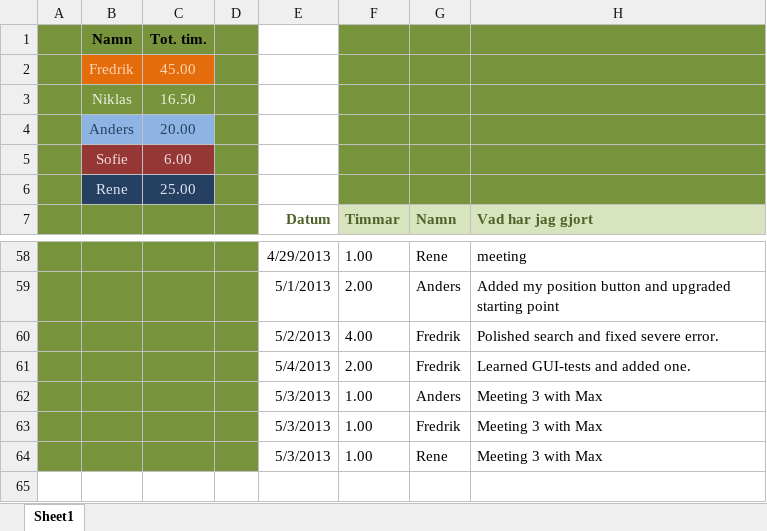
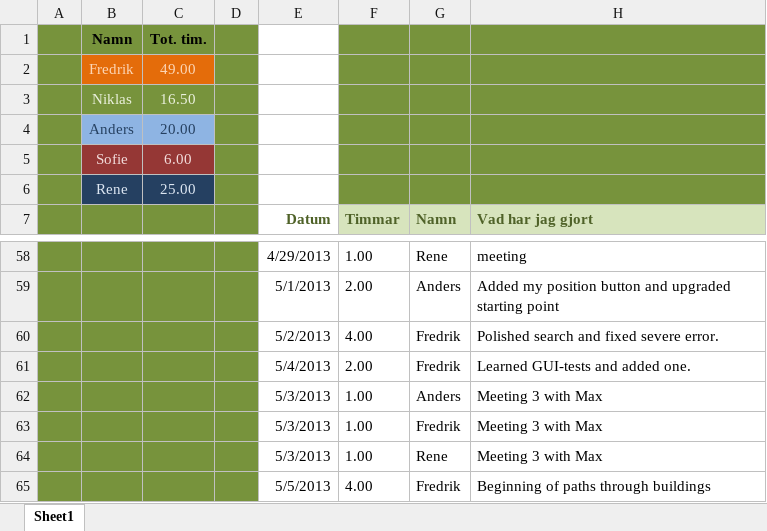
Before and after one commit to drderkummer/Software-Engineering-Project, an Excel workbook: Arbetsdagbok.xlsx, sheet Sheet1, drawn as a sheet; only a part is shown, gaps mark what is left out; values as stored, in another font and other column widths than the file's, no borders; the diff names each change by its address in the sheet, - before the commit and + after, or states it on an @@ line.

Commit message:
Arbetsdagbok

```diff
--- a/Arbetsdagbok.xlsx (sheet Sheet1)
+++ b/Arbetsdagbok.xlsx (sheet Sheet1)
-C2: 45.00
+C2: 49.00
+row 65:  |  |  |  | 5/5/2013 | 4.00 | Fredrik | Beginning of paths through buildings
```
